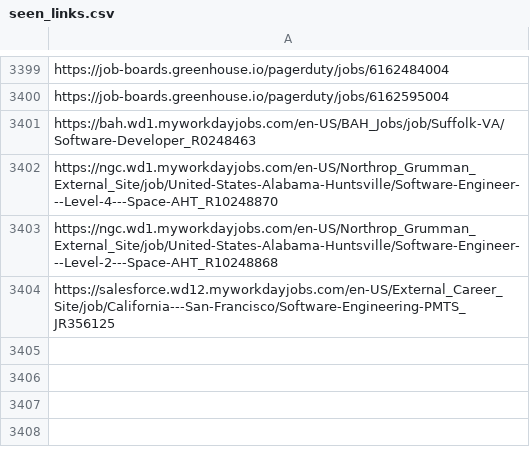
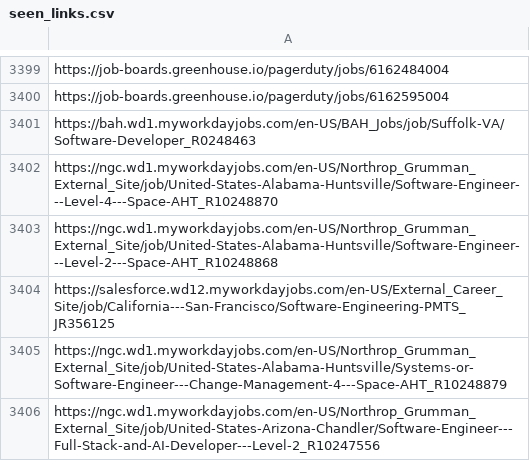
Before and after one commit to harsha271199/job-scraper, a CSV file: seen_links.csv, drawn as a sheet; only a part is shown, gaps mark what is left out; the diff names each change by its address in the sheet, - before the commit and + after, or states it on an @@ line.

```diff
--- a/seen_links.csv
+++ b/seen_links.csv
+row 3405: https://ngc.wd1.myworkdayjobs.com/en-US/Northrop_Grumman_External_Site/job/United-States-Alabama-Huntsville/Systems-or-Software-Engineer---Change-Management-4---Space-AHT_R10248879
+row 3406: https://ngc.wd1.myworkdayjobs.com/en-US/Northrop_Grumman_External_Site/job/United-States-Arizona-Chandler/Software-Engineer---Full-Stack-and-AI-Developer---Level-2_R10247556
```
Also changed, not shown: 1 other file.
